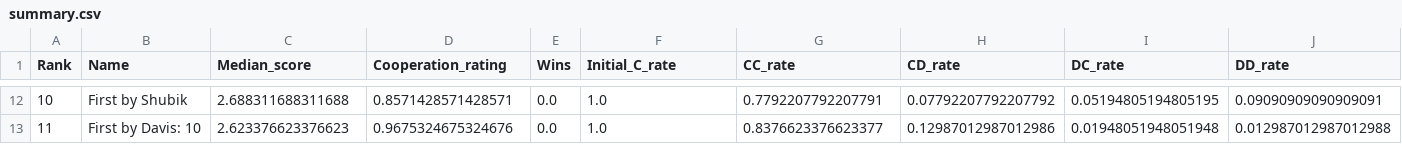
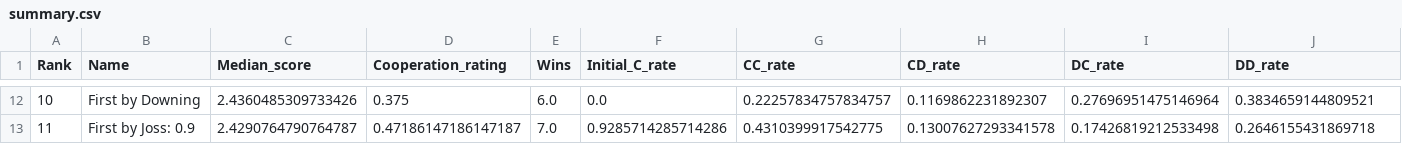
Before and after one commit to LucaBiasetto/PROGETTO, a CSV file: summary.csv, drawn as a sheet; only a part is shown, gaps mark what is left out; the diff covers the shown part only; the diff names each change by its address in the sheet, - before the commit and + after, or states it on an @@ line.

```diff
--- a/summary.csv
+++ b/summary.csv
-B12 (Name): First by Shubik
+B12 (Name): First by Downing
-C12 (Median_score): 2.688311688311688
+C12 (Median_score): 2.4360485309733426
-D12 (Cooperation_rating): 0.8571428571428571
+D12 (Cooperation_rating): 0.375
-E12 (Wins): 0.0
+E12 (Wins): 6.0
-F12 (Initial_C_rate): 1.0
+F12 (Initial_C_rate): 0.0
-G12 (CC_rate): 0.7792207792207791
+G12 (CC_rate): 0.22257834757834757
-H12 (CD_rate): 0.07792207792207792
+H12 (CD_rate): 0.1169862231892307
-I12 (DC_rate): 0.05194805194805195
+I12 (DC_rate): 0.27696951475146964
-J12 (DD_rate): 0.09090909090909091
+J12 (DD_rate): 0.3834659144809521
-B13 (Name): First by Davis: 10
+B13 (Name): First by Joss: 0.9
-C13 (Median_score): 2.623376623376623
+C13 (Median_score): 2.4290764790764787
-D13 (Cooperation_rating): 0.9675324675324676
+D13 (Cooperation_rating): 0.47186147186147187
-E13 (Wins): 0.0
+E13 (Wins): 7.0
-F13 (Initial_C_rate): 1.0
+F13 (Initial_C_rate): 0.9285714285714286
-G13 (CC_rate): 0.8376623376623377
+G13 (CC_rate): 0.4310399917542775
-H13 (CD_rate): 0.12987012987012986
+H13 (CD_rate): 0.13007627293341578
-I13 (DC_rate): 0.01948051948051948
+I13 (DC_rate): 0.17426819212533498
-J13 (DD_rate): 0.012987012987012988
+J13 (DD_rate): 0.2646155431869718
```
Also changed, not shown: 153 edited cells elsewhere in this file, 5 other files.
